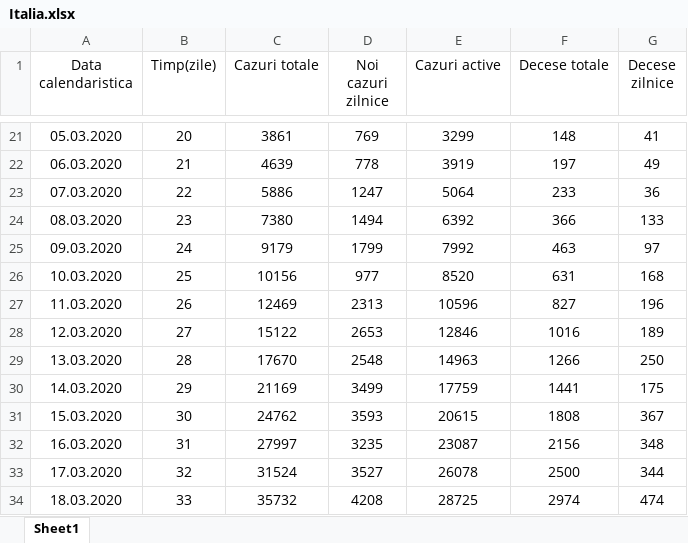
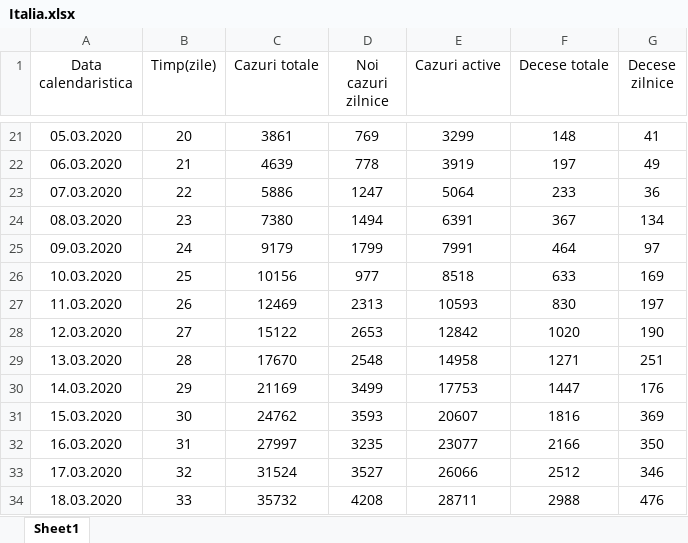
Before and after one commit to nor24o/Practica_covid19_UTCN, an Excel workbook: Database/Cornestean/Italia.xlsx, sheet Sheet1, drawn as a sheet; only a part is shown, gaps mark what is left out; values as stored, in another font and other column widths than the file's, no borders; the diff covers the shown part only; the diff names each change by its address in the sheet, - before the commit and + after, or states it on an @@ line.

```diff
--- a/Database/Cornestean/Italia.xlsx (sheet Sheet1)
+++ b/Database/Cornestean/Italia.xlsx (sheet Sheet1)
-E24 (Cazuri active): 6392
+E24 (Cazuri active): 6391
-F24 (Decese totale): 366
+F24 (Decese totale): 367
-G24 (Decese zilnice): 133
+G24 (Decese zilnice): 134
-E25 (Cazuri active): 7992
+E25 (Cazuri active): 7991
-F25 (Decese totale): 463
+F25 (Decese totale): 464
-E26 (Cazuri active): 8520
+E26 (Cazuri active): 8518
-F26 (Decese totale): 631
+F26 (Decese totale): 633
-G26 (Decese zilnice): 168
+G26 (Decese zilnice): 169
-E27 (Cazuri active): 10596
+E27 (Cazuri active): 10593
-F27 (Decese totale): 827
+F27 (Decese totale): 830
-G27 (Decese zilnice): 196
+G27 (Decese zilnice): 197
-E28 (Cazuri active): 12846
+E28 (Cazuri active): 12842
-F28 (Decese totale): 1016
+F28 (Decese totale): 1020
-G28 (Decese zilnice): 189
+G28 (Decese zilnice): 190
-E29 (Cazuri active): 14963
+E29 (Cazuri active): 14958
-F29 (Decese totale): 1266
+F29 (Decese totale): 1271
-G29 (Decese zilnice): 250
+G29 (Decese zilnice): 251
-E30 (Cazuri active): 17759
+E30 (Cazuri active): 17753
-F30 (Decese totale): 1441
+F30 (Decese totale): 1447
-G30 (Decese zilnice): 175
+G30 (Decese zilnice): 176
-E31 (Cazuri active): 20615
+E31 (Cazuri active): 20607
-F31 (Decese totale): 1808
+F31 (Decese totale): 1816
-G31 (Decese zilnice): 367
+G31 (Decese zilnice): 369
-E32 (Cazuri active): 23087
+E32 (Cazuri active): 23077
-F32 (Decese totale): 2156
+F32 (Decese totale): 2166
-G32 (Decese zilnice): 348
+G32 (Decese zilnice): 350
-E33 (Cazuri active): 26078
+E33 (Cazuri active): 26066
-F33 (Decese totale): 2500
+F33 (Decese totale): 2512
-G33 (Decese zilnice): 344
+G33 (Decese zilnice): 346
-E34 (Cazuri active): 28725
+E34 (Cazuri active): 28711
-F34 (Decese totale): 2974
+F34 (Decese totale): 2988
-G34 (Decese zilnice): 474
+G34 (Decese zilnice): 476
```
Also changed, not shown: 33 added rows and 348 edited cells elsewhere in this sheet, Database/Cornestean/Spania.xlsx, Database/Cornestean/Uk.xlsx.
